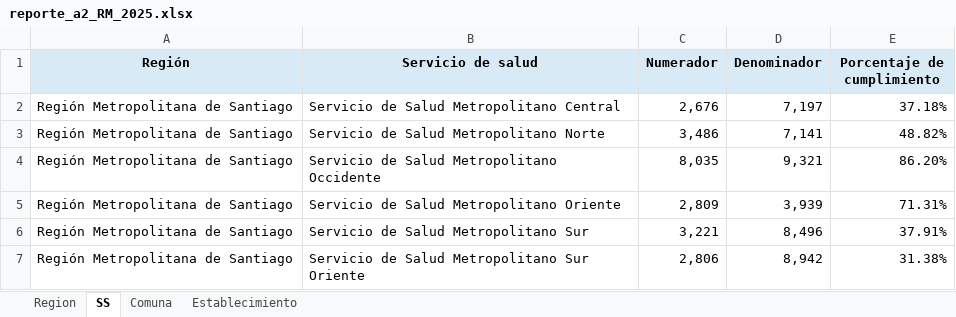
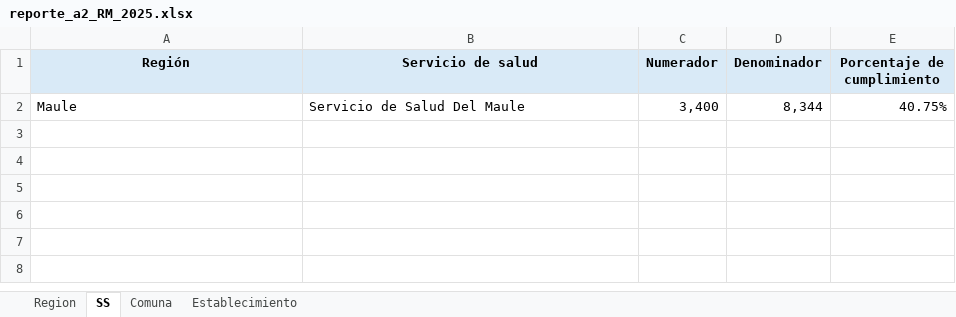
Before and after one commit to santiagofh/REM-CCHc, an Excel workbook: output/reporte_a2_RM_2025.xlsx, sheet SS, drawn as a sheet; values as stored, in another font and other column widths than the file's, no borders; removed rows and columns are numbered as before the commit, all else as after; the diff names each change by its address in the sheet, - before the commit and + after, or states it on an @@ line.

```diff
--- a/output/reporte_a2_RM_2025.xlsx (sheet SS)
+++ b/output/reporte_a2_RM_2025.xlsx (sheet SS)
-row 2: Región Metropolitana de Santiago | Servicio de Salud Metropolitano Central | 2,676 | 7,197 | 37.18%
-row 3: Región Metropolitana de Santiago | Servicio de Salud Metropolitano Norte | 3,486 | 7,141 | 48.82%
-row 4: Región Metropolitana de Santiago | Servicio de Salud Metropolitano Occidente | 8,035 | 9,321 | 86.20%
-row 5: Región Metropolitana de Santiago | Servicio de Salud Metropolitano Oriente | 2,809 | 3,939 | 71.31%
-row 6: Región Metropolitana de Santiago | Servicio de Salud Metropolitano Sur | 3,221 | 8,496 | 37.91%
-row 7: Región Metropolitana de Santiago | Servicio de Salud Metropolitano Sur Oriente | 2,806 | 8,942 | 31.38%
+row 2: Maule | Servicio de Salud Del Maule | 3,400 | 8,344 | 40.75%
```
Also changed, not shown: sheet Establecimiento, sheet Comuna, sheet Region, output/reporte_a4_RM_2025.xlsx, output/reporte_h2_RM_2025.xlsx, 10 other files.
